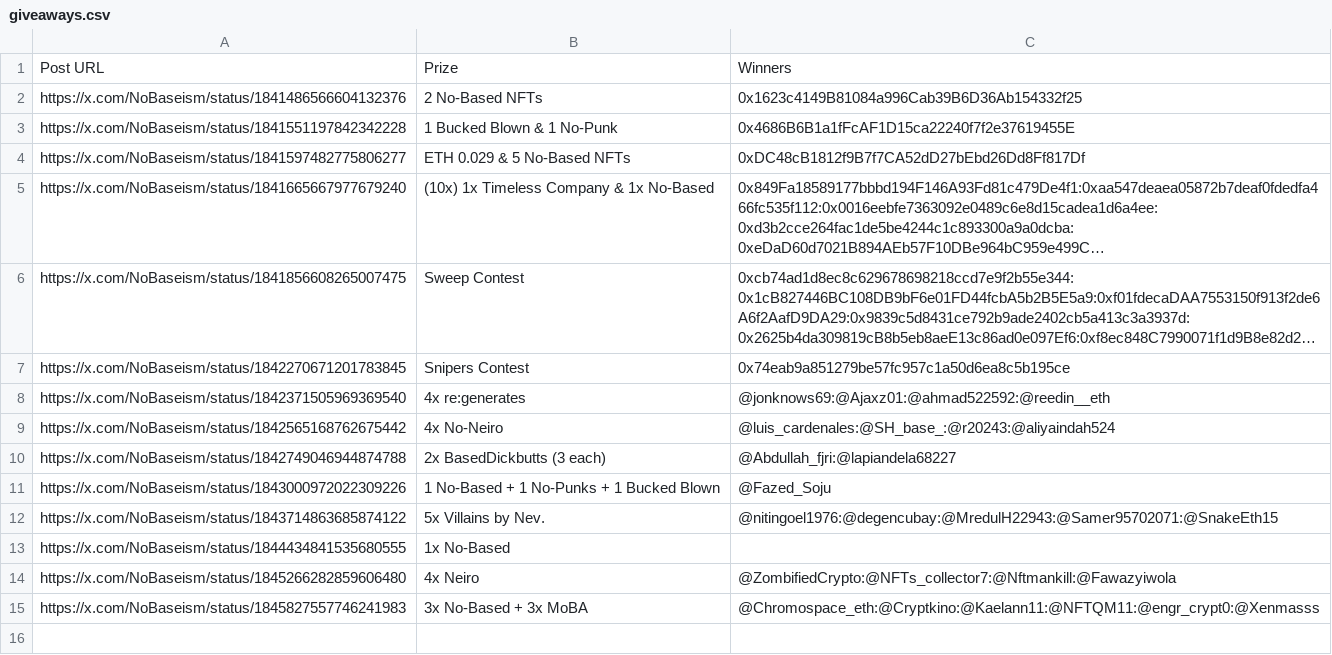
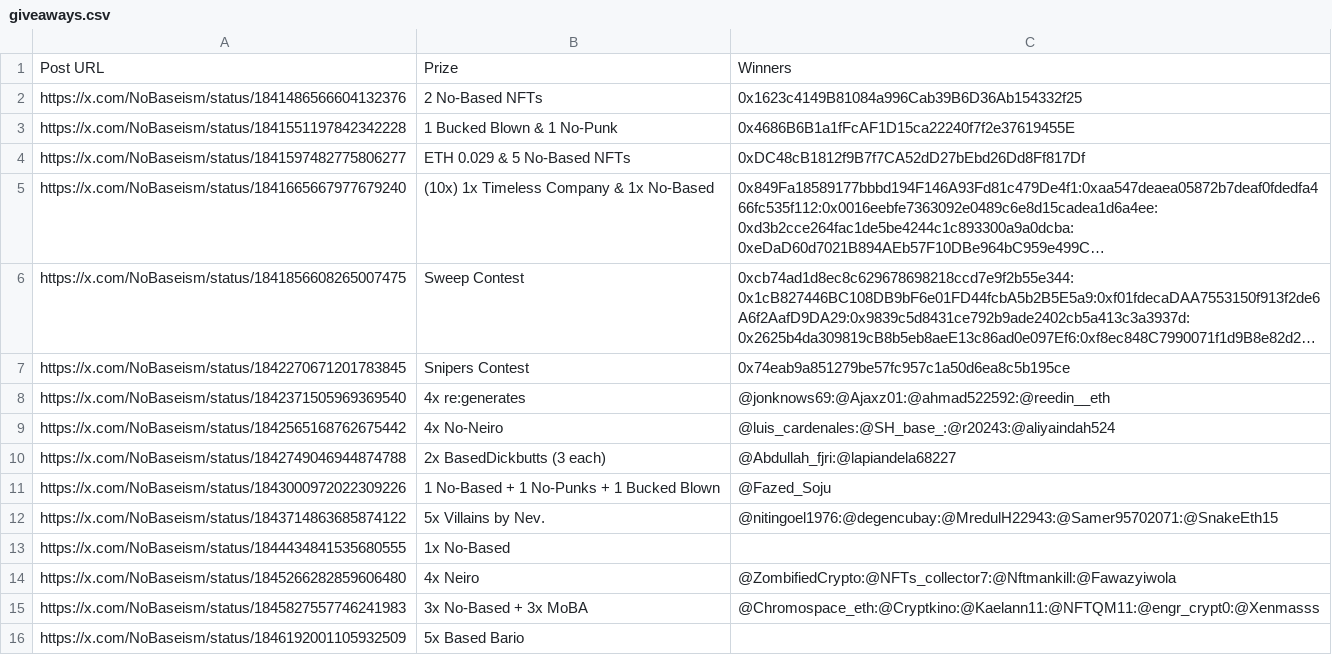
Before and after one commit to zeeleluc/nft-websites, a CSV file: nobased/giveaways.csv, drawn as a sheet; long unchanged cells end in ….

Commit message:
update giveaway

```diff
--- a/nobased/giveaways.csv
+++ b/nobased/giveaways.csv
@@ -15 +15,2 @@ https://x.com/NoBaseism/status/1845266282859606480,4x Neiro,@ZombifiedCrypto:@NF
 https://x.com/NoBaseism/status/1845827557746241983,3x No-Based + 3x MoBA,@Chromospace_eth:@Cryptkino:@Kaelann11:@NFTQM11:@engr_crypt0:@Xenmasss
+https://x.com/NoBaseism/status/1846192001105932509,5x Based Bario,
```
